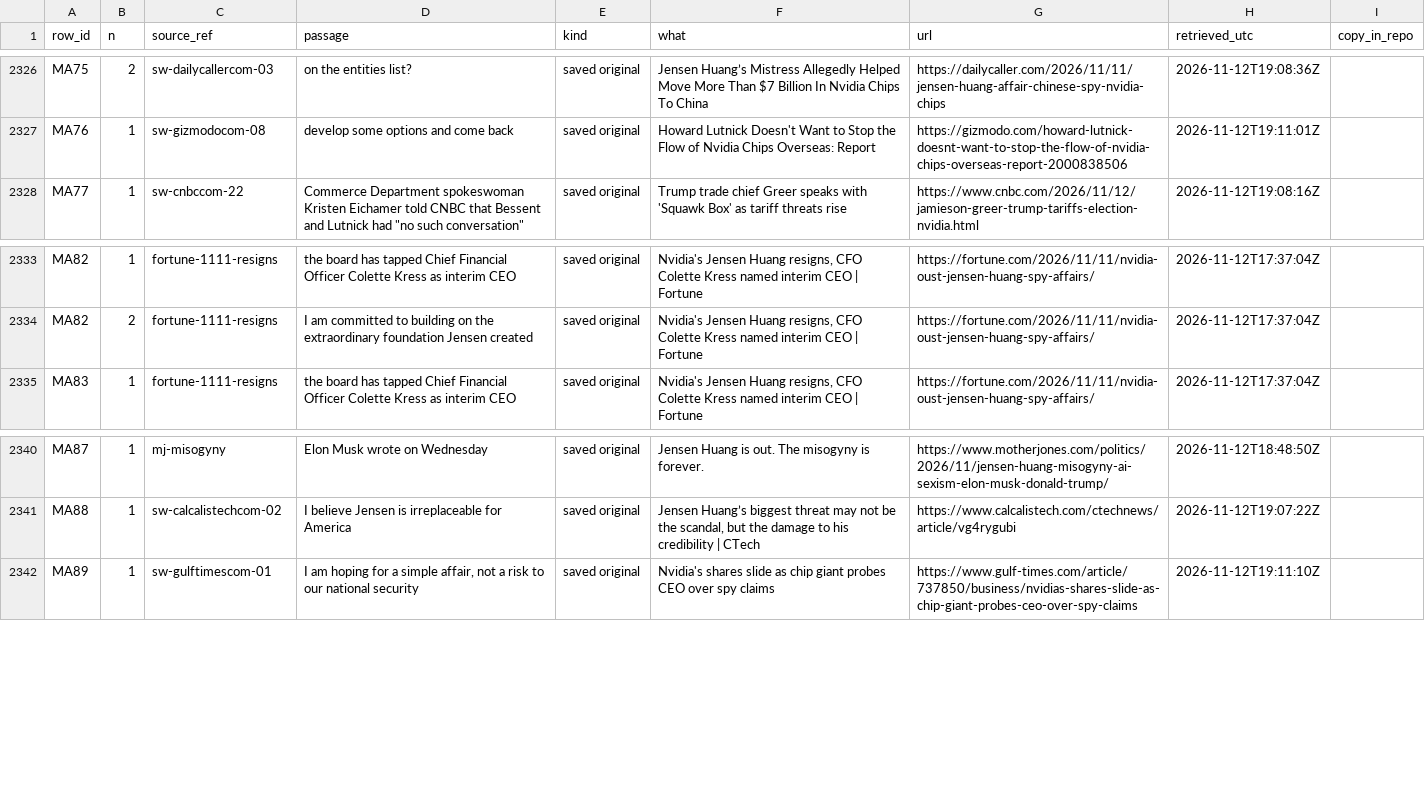
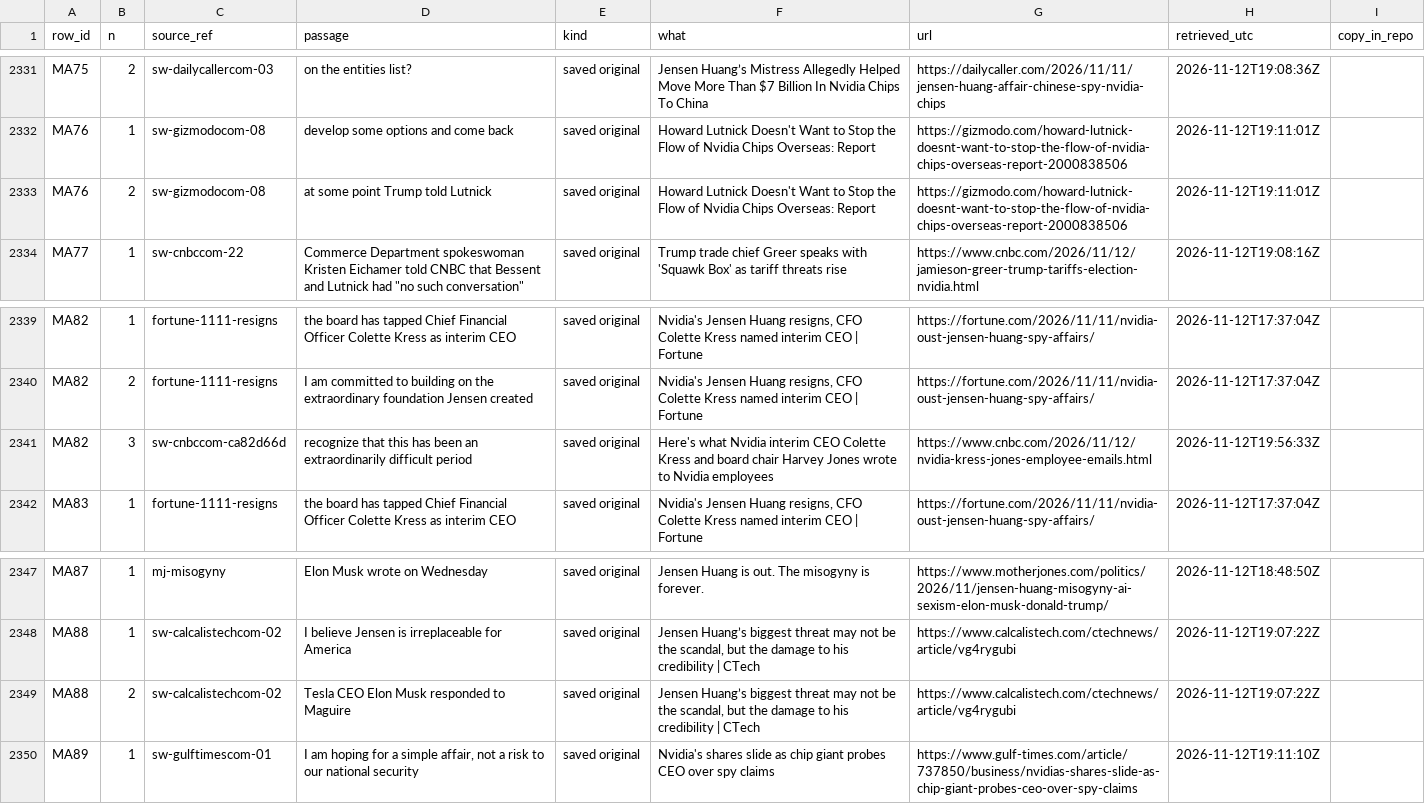
Before and after one commit to kevinnbass/huang-fifteen-days-mapped, a TSV file: research/evidence.tsv, drawn as a sheet; only a part is shown, gaps mark what is left out; the diff covers the shown part only; the diff names each change by its address in the sheet, - before the commit and + after, or states it on an @@ line.

```diff
--- a/research/evidence.tsv
+++ b/research/evidence.tsv
+row 2333: MA76 | 2 | sw-gizmodocom-08 | at some point Trump told Lutnick | saved original | Howard Lutnick Doesn't Want to Stop the Flow of Nvidia Chips Overseas: Report | https://gizmodo.com/howard-lutnick-doesnt-want-to-stop-the-flow-of-nvidia-chips-overseas-report-2000838506 | 2026-11-12T19:11:01Z
+row 2341: MA82 | 3 | sw-cnbccom-ca82d66d | recognize that this has been an extraordinarily difficult period | saved original | Here's what Nvidia interim CEO Colette Kress and board chair Harvey Jones wrote to Nvidia employees | https://www.cnbc.com/2026/11/12/nvidia-kress-jones-employee-emails.html | 2026-11-12T19:56:33Z
+row 2349: MA88 | 2 | sw-calcalistechcom-02 | Tesla CEO Elon Musk responded to Maguire | saved original | Jensen Huang’s biggest threat may not be the scandal, but the damage to his credibility | CTech | https://www.calcalistech.com/ctechnews/article/vg4rygubi | 2026-11-12T19:07:22Z
```
Also changed, not shown: 15 added rows elsewhere in this file, research/nv8_rows.tsv, 7 other files.
